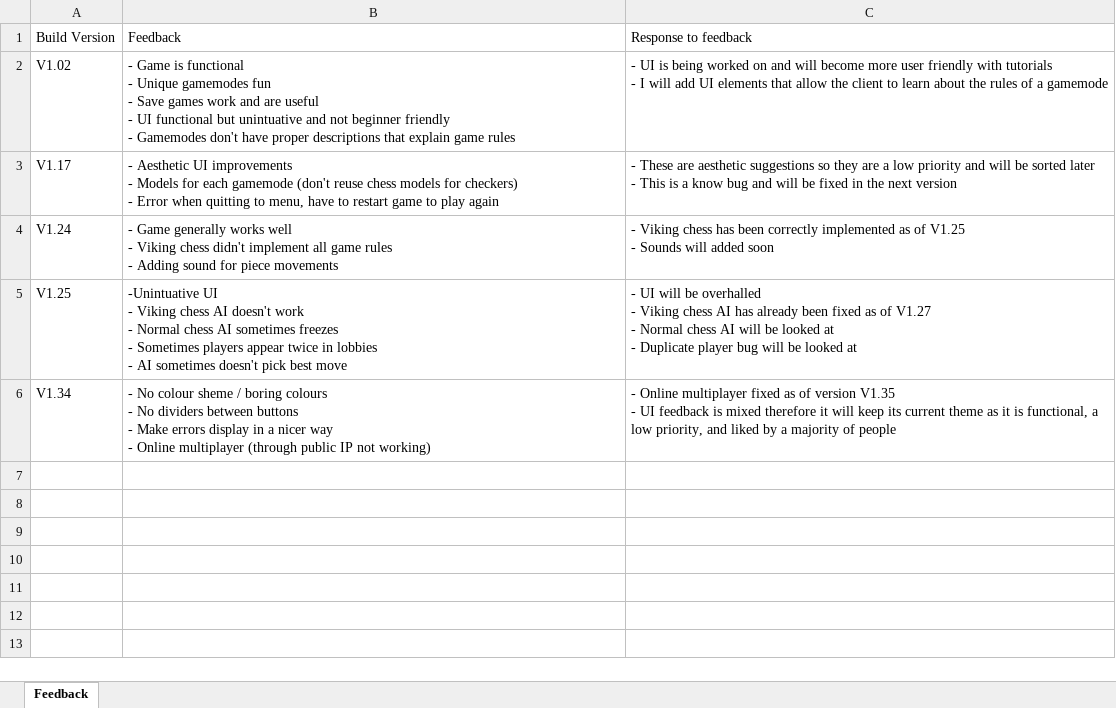
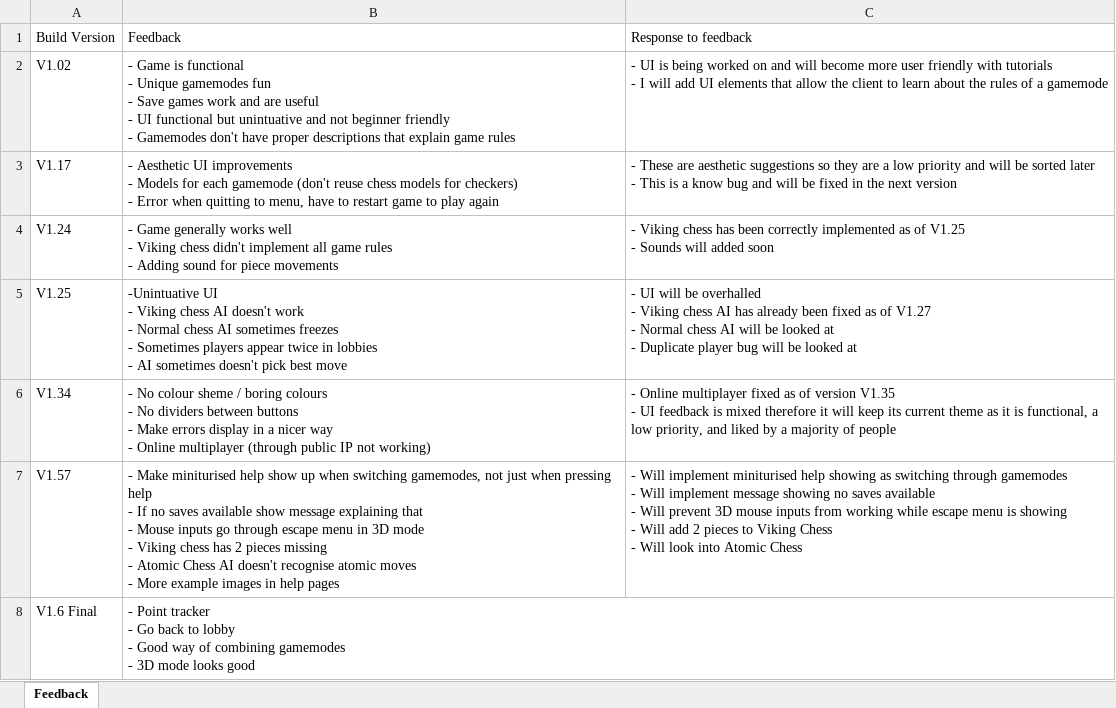
Before and after one commit to Robert-M-Lucas/NEA, an Excel workbook: Feedback.xlsx, sheet Feedback, drawn as a sheet; values as stored, in another font and other column widths than the file's, no borders; ↵ is a line break in a cell; the diff names each change by its address in the sheet, - before the commit and + after, or states it on an @@ line.

```diff
--- a/Feedback.xlsx (sheet Feedback)
+++ b/Feedback.xlsx (sheet Feedback)
+row 7: V1.57 | - Make miniturised help show up when switching gamemodes, not just when pressing help ↵ - If no saves available show message explaining that ↵ - Mouse inputs go through escape menu in 3D mode ↵ - Viking chess has 2 pieces missing ↵ - Atomic Chess AI doesn't recognise atomic moves ↵ - More example images in help pages | - Will implement miniturised help showing as switching through gamemodes ↵ - Will implement message showing no saves available ↵ - Will prevent 3D mouse inputs from working while escape menu is showing ↵ - Will add 2 pieces to Viking Chess ↵ - Will look into Atomic Chess
+row 8: V1.6 Final | - Point tracker ↵ - Go back to lobby ↵ - Good way of combining gamemodes ↵ - 3D mode looks good
```
Also changed, not shown: 2 other files.
